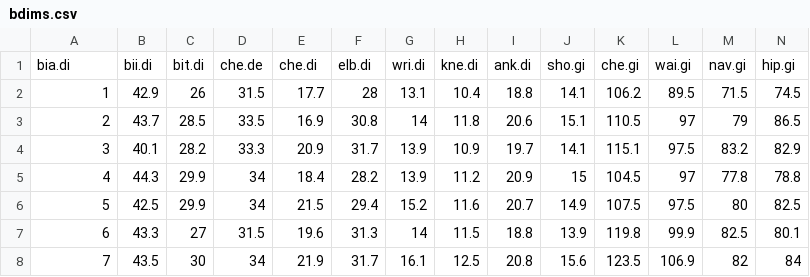
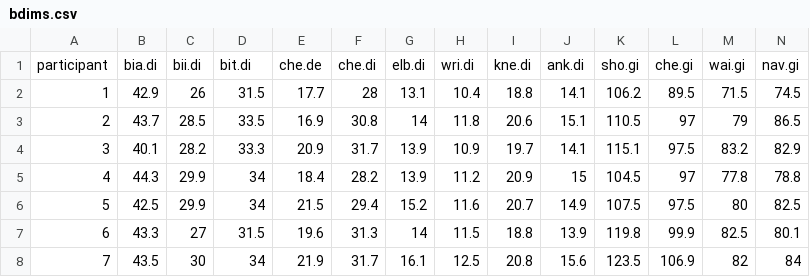
Before and after one commit to Davidson-Bioinformatics/BIO240, a CSV file: Unit3/bdims.csv, drawn as a sheet; only a part is shown; removed rows and columns are numbered as before the commit, all else as after; rows hold the shown columns only; the diff names each change by its address in the sheet, - before the commit and + after, or states it on an @@ line.

Commit message:
Add files via upload

```diff
--- a/Unit3/bdims.csv
+++ b/Unit3/bdims.csv
-row 1: bia.di | bii.di | bit.di | che.de | che.di | elb.di | wri.di | kne.di | ank.di | sho.gi | che.gi | wai.gi | nav.gi | hip.gi
+row 1: participant | bia.di | bii.di | bit.di | che.de | che.di | elb.di | wri.di | kne.di | ank.di | sho.gi | che.gi | wai.gi | nav.gi
```
